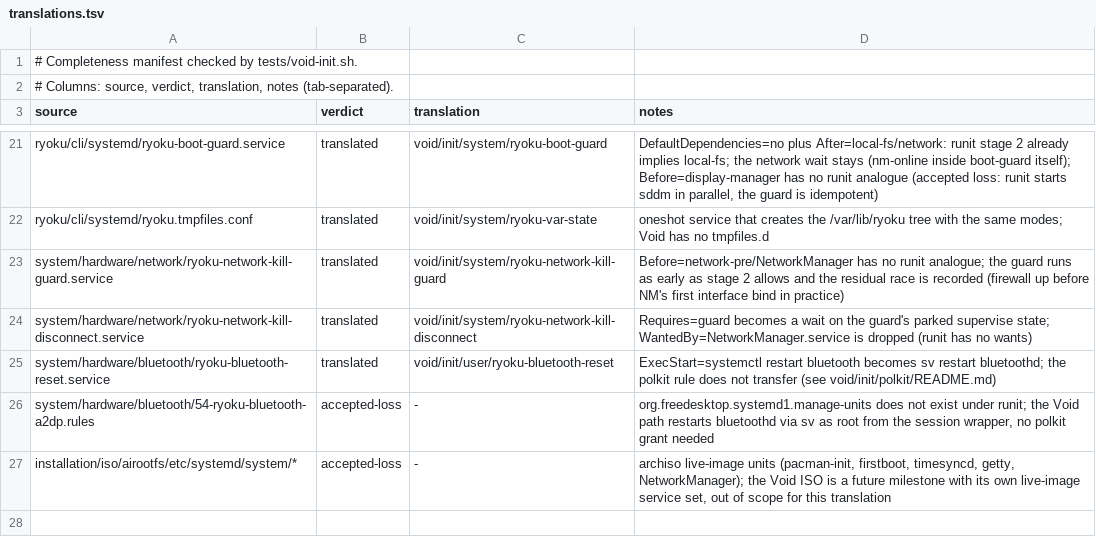
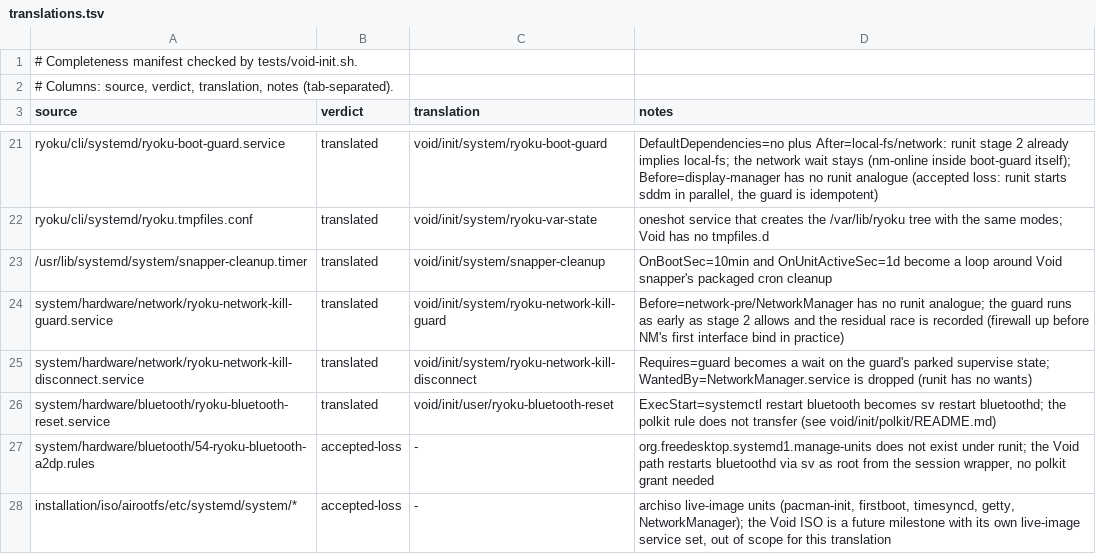
Before and after one commit to Ryoku-dev/ryoku, a TSV file: void/init/translations.tsv, drawn as a sheet; only a part is shown, gaps mark what is left out; the diff names each change by its address in the sheet, - before the commit and + after, or states it on an @@ line.

Commit message:
[installation] void: set up snapshots on ISO installs
ISO installs get the @snapshots subvolume, the same snapper config as
Arch, a runit service for snapper's cleanup, and limine-snapper-sync,
all before the first boot menu is written. The installer's snapshot
toggle works the same as on Arch, and the shell installer only mentions
snapshots when the machine can take them.

Note: New: Void ISO installs take snapshots and list them in the boot menu

```diff
--- a/void/init/translations.tsv
+++ b/void/init/translations.tsv
+row 23: /usr/lib/systemd/system/snapper-cleanup.timer | translated | void/init/system/snapper-cleanup | OnBootSec=10min and OnUnitActiveSec=1d become a loop around Void snapper's packaged cron cleanup
```
Also changed, not shown: 23 other files.
